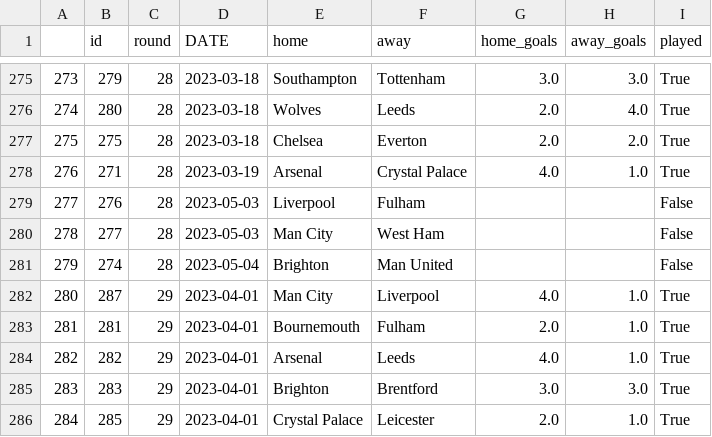
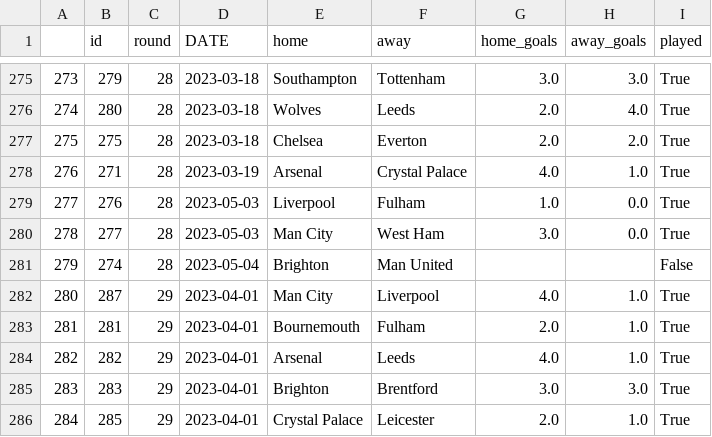
Before and after one commit to AndresNavarrete/football_predictor, a CSV file: data/ml/fixture.csv, drawn as a sheet; only a part is shown, gaps mark what is left out.

```diff
--- a/data/ml/fixture.csv
+++ b/data/ml/fixture.csv
@@ -278,4 +278,4 @@
 276,271,28,2023-03-19,Arsenal,Crystal Palace,4.0,1.0,True
-277,276,28,2023-05-03,Liverpool,Fulham,,,False
-278,277,28,2023-05-03,Man City,West Ham,,,False
+277,276,28,2023-05-03,Liverpool,Fulham,1.0,0.0,True
+278,277,28,2023-05-03,Man City,West Ham,3.0,0.0,True
 279,274,28,2023-05-04,Brighton,Man United,,,False
```
Also changed, not shown: data/forecast/current_standings.csv, data/ml/predictions.csv, 1 other file.
